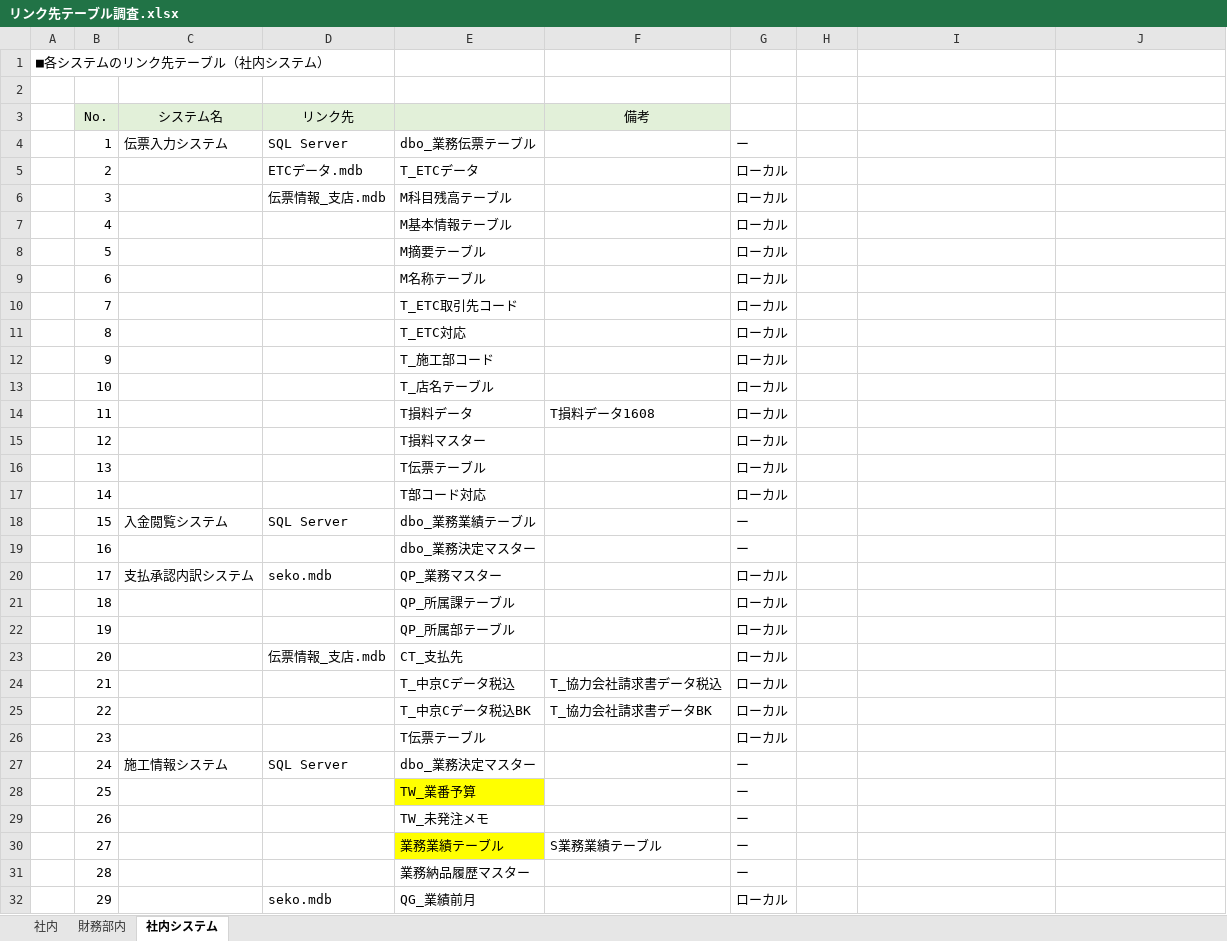
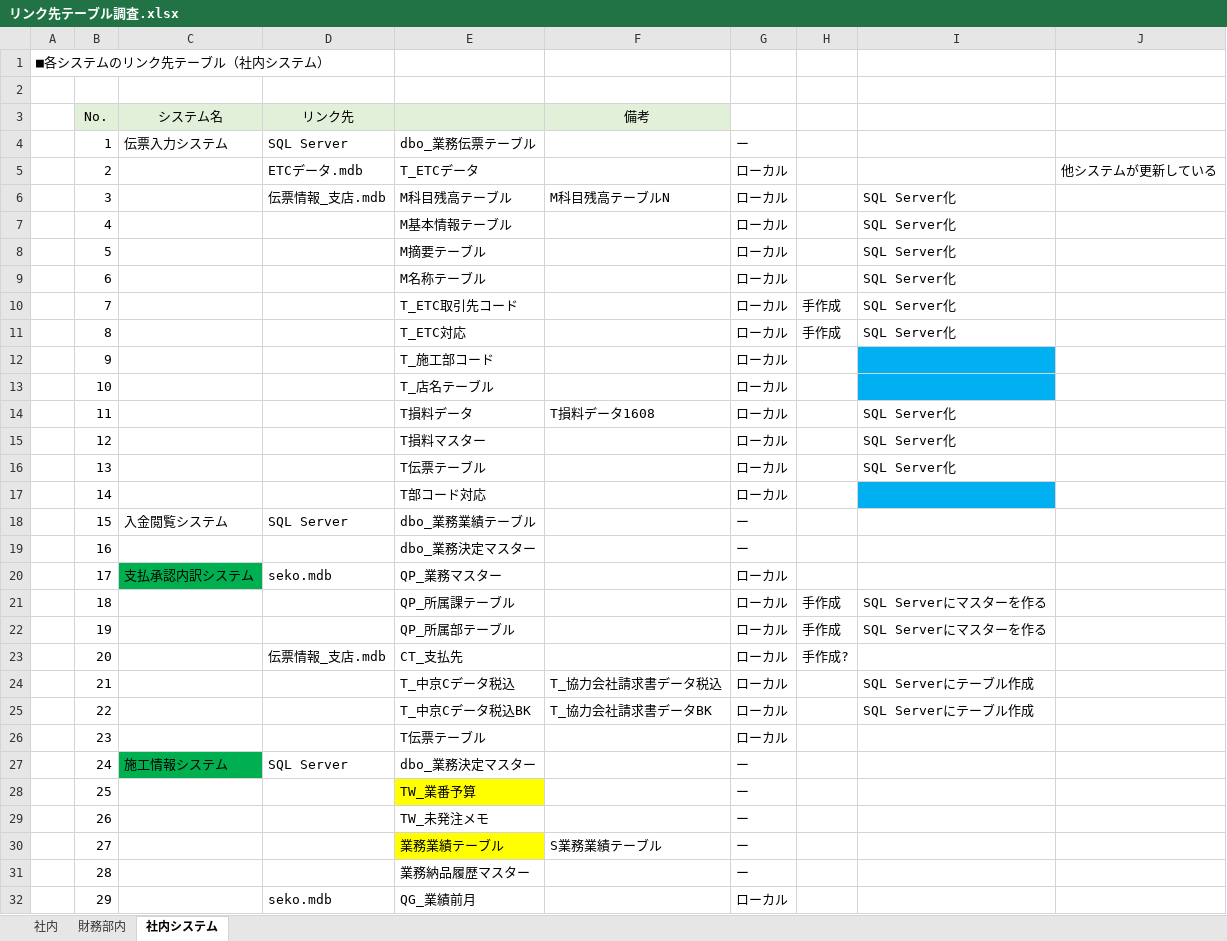
Before and after one commit to zaimuVB/zaimu, an Excel workbook: Doc/1.SA/調査/リンク先テーブル調査.xlsx, sheet 社内システム, drawn as a sheet; only a part is shown; values as stored, in another font and other column widths than the file's, no borders; the diff covers the shown part only; the diff names each change by its address in the sheet, - before the commit and + after, or states it on an @@ line.

```diff
--- a/Doc/1.SA/調査/リンク先テーブル調査.xlsx (sheet 社内システム)
+++ b/Doc/1.SA/調査/リンク先テーブル調査.xlsx (sheet 社内システム)
-J5: (empty)
+J5: 他システムが更新している
-F6 (備考): (empty)
+F6 (備考): M科目残高テーブルN
-I6:I11: (empty)
+I6:I11: SQL Server化
-H10:H11: (empty)
+H10:H11: 手作成
-I12:I13 fill: none
+I12:I13 fill: #00B0F0
-I14:I16: (empty)
+I14:I16: SQL Server化
-I17 fill: none
+I17 fill: #00B0F0
-C20 fill: none
+C20 fill: #00B050
-H21:H22: (empty)
+H21:H22: 手作成
-I21:I22: (empty)
+I21:I22: SQL Serverにマスターを作る
-H23: (empty)
+H23: 手作成?
-I24:I25: (empty)
+I24:I25: SQL Serverにテーブル作成
-C27 fill: none
+C27 fill: #00B050
```
Also changed, not shown: cell formats elsewhere in this sheet, Doc/2.UI/テーブル定義.xlsx.
